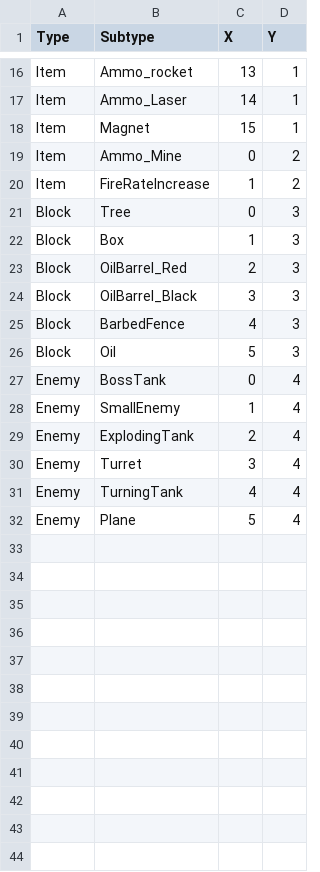
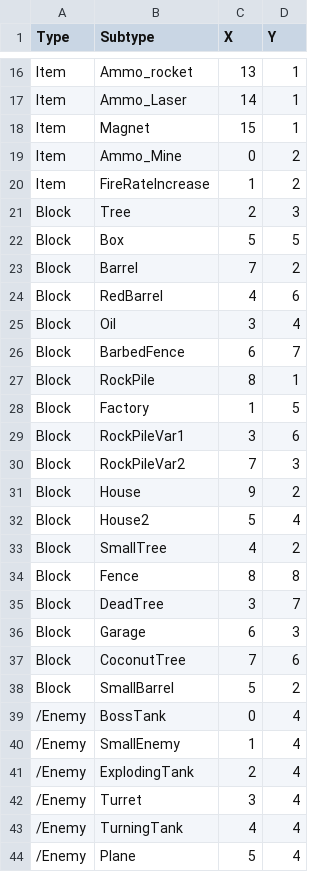
Before and after one commit to SauravPoudyel/CSE3902-G3Repo-2025, a CSV file: Sprint0/Data/Level3_Entities.csv, drawn as a sheet; only a part is shown, gaps mark what is left out.

```diff
--- a/Sprint0/Data/Level3_Entities.csv
+++ b/Sprint0/Data/Level3_Entities.csv
@@ -20,13 +20,25 @@ Item,Ammo_Mine,0,2
 Item,FireRateIncrease,1,2
-Block,Tree,0,3
-Block,Box,1,3
-Block,OilBarrel_Red,2,3
-Block,OilBarrel_Black,3,3
-Block,BarbedFence,4,3
-Block,Oil,5,3
-Enemy,BossTank,0,4
-Enemy,SmallEnemy,1,4
-Enemy,ExplodingTank,2,4
-Enemy,Turret,3,4
-Enemy,TurningTank,4,4
-Enemy,Plane,5,4
+Block,Tree,2,3
+Block,Box,5,5
+Block,Barrel,7,2
+Block,RedBarrel,4,6
+Block,Oil,3,4
+Block,BarbedFence,6,7
+Block,RockPile,8,1
+Block,Factory,1,5
+Block,RockPileVar1,3,6
+Block,RockPileVar2,7,3
+Block,House,9,2
+Block,House2,5,4
+Block,SmallTree,4,2
+Block,Fence,8,8
+Block,DeadTree,3,7
+Block,Garage,6,3
+Block,CoconutTree,7,6
+Block,SmallBarrel,5,2
+/Enemy,BossTank,0,4
+/Enemy,SmallEnemy,1,4
+/Enemy,ExplodingTank,2,4
+/Enemy,Turret,3,4
+/Enemy,TurningTank,4,4
+/Enemy,Plane,5,4
```
Also changed, not shown: Sprint0/Data/playerDataFile.csv, 48 other files.
